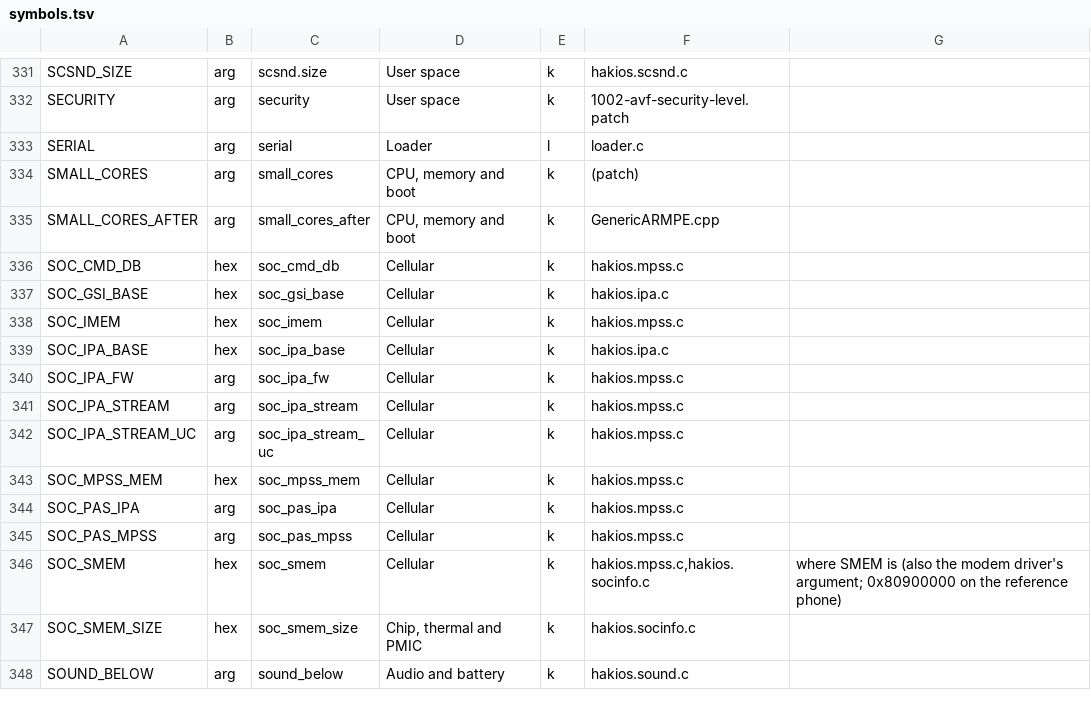
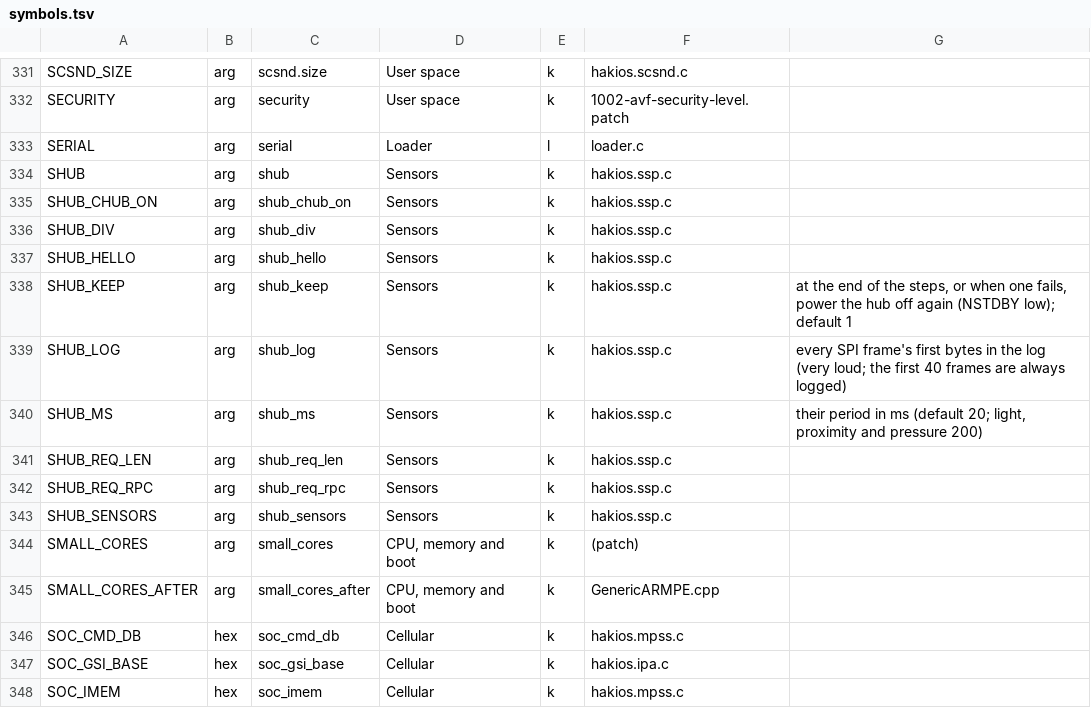
Before and after one commit to Scion-Project/hackios-xnu-kernel, a TSV file: configs/symbols.tsv, drawn as a sheet; only a part is shown, gaps mark what is left out; the shorter side is filled out with more unchanged rows.

Commit message:
docs: the boot-arguments catalogue, the common defconfig and the drivers' page made again (shub, shub_*; 520 arguments; SSP)

```diff
--- a/configs/symbols.tsv
+++ b/configs/symbols.tsv
@@ -333,2 +333,12 @@ SECURITY	arg	security	User space	k	1002-avf-security-level.patch
 SERIAL	arg	serial	Loader	l	loader.c	
+SHUB	arg	shub	Sensors	k	hakios.ssp.c	
+SHUB_CHUB_ON	arg	shub_chub_on	Sensors	k	hakios.ssp.c	
+SHUB_DIV	arg	shub_div	Sensors	k	hakios.ssp.c	
+SHUB_HELLO	arg	shub_hello	Sensors	k	hakios.ssp.c	
+SHUB_KEEP	arg	shub_keep	Sensors	k	hakios.ssp.c	at the end of the steps, or when one fails, power the hub off again (NSTDBY low); default 1
+SHUB_LOG	arg	shub_log	Sensors	k	hakios.ssp.c	every SPI frame's first bytes in the log (very loud; the first 40 frames are always logged)
+SHUB_MS	arg	shub_ms	Sensors	k	hakios.ssp.c	their period in ms (default 20; light, proximity and pressure 200)
+SHUB_REQ_LEN	arg	shub_req_len	Sensors	k	hakios.ssp.c	
+SHUB_REQ_RPC	arg	shub_req_rpc	Sensors	k	hakios.ssp.c	
+SHUB_SENSORS	arg	shub_sensors	Sensors	k	hakios.ssp.c	
 SMALL_CORES	arg	small_cores	CPU, memory and boot	k	(patch)	
```
Also changed, not shown: 6 other files.
